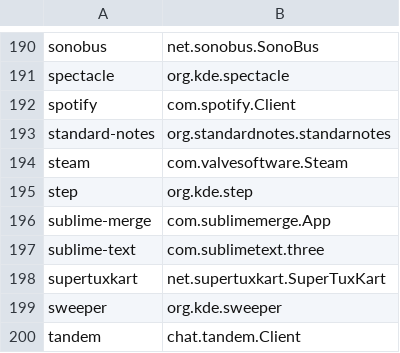
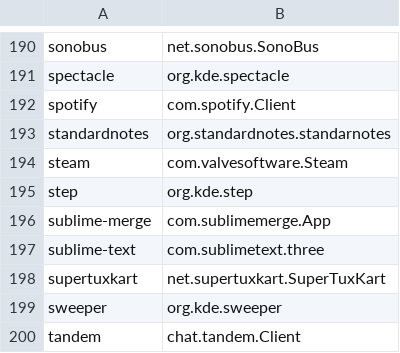
Before and after one commit to popey/unsnap, a CSV file: applist.csv, drawn as a sheet; only a part is shown, gaps mark what is left out.

Commit message:
Update applist.csv

```diff
--- a/applist.csv
+++ b/applist.csv
@@ -192,3 +192,3 @@ spectacle,org.kde.spectacle
 spotify,com.spotify.Client
-standard-notes,org.standardnotes.standarnotes
+standardnotes,org.standardnotes.standarnotes
 steam,com.valvesoftware.Steam
```
